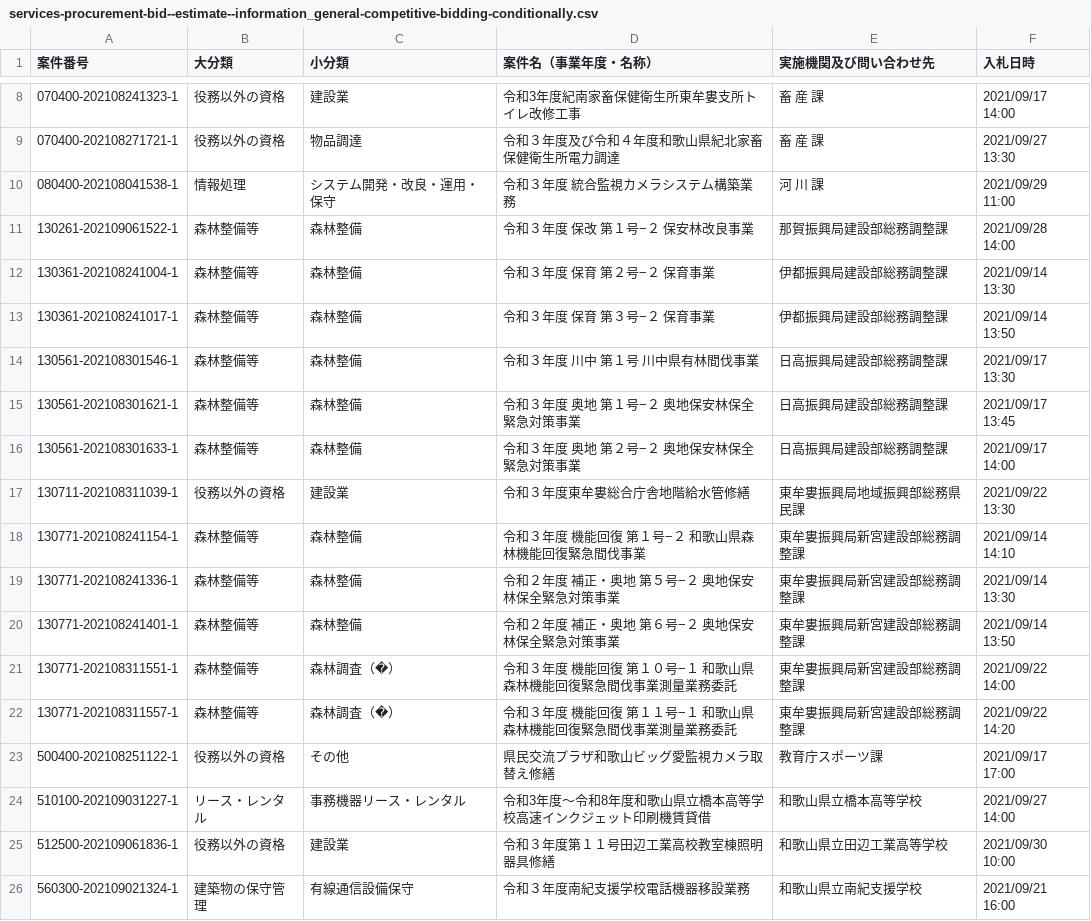
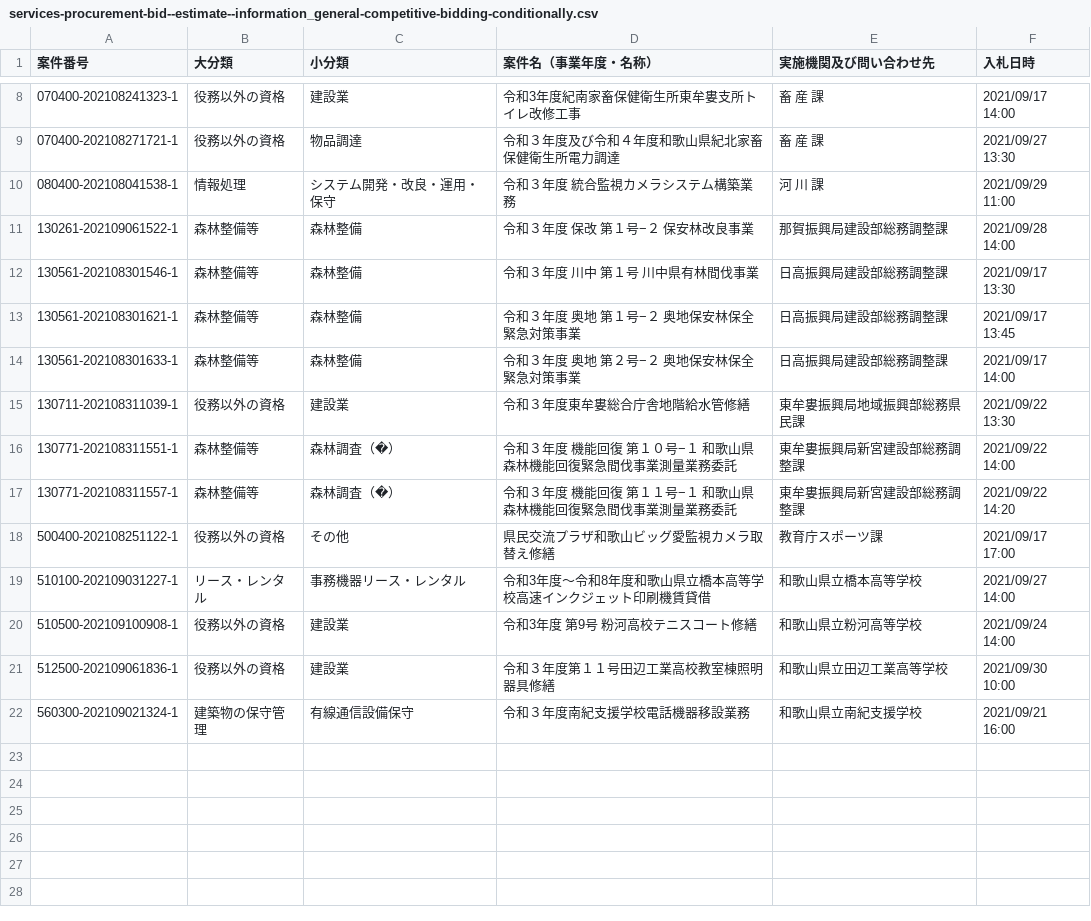
Before and after one commit to wakayama-pref-org/services-procurement-bid--estimate--information_general-competitive-bidding-conditionally, a CSV file: csv/services-procurement-bid--estimate--information_general-competitive-bidding-conditionally.csv, drawn as a sheet; only a part is shown, gaps mark what is left out.

```diff
--- a/csv/services-procurement-bid--estimate--information_general-competitive-bidding-conditionally.csv
+++ b/csv/services-procurement-bid--estimate--information_general-competitive-bidding-conditionally.csv
@@ -11,4 +11,2 @@
 "130261-202109061522-1","森林整備等","森林整備","令和３年度　保改　第１号−２　保安林改良事業","那賀振興局建設部総務調整課","2021/09/28 14:00"
-"130361-202108241004-1","森林整備等","森林整備","令和３年度　保育　第２号−２　保育事業","伊都振興局建設部総務調整課","2021/09/14 13:30"
-"130361-202108241017-1","森林整備等","森林整備","令和３年度　保育　第３号−２　保育事業","伊都振興局建設部総務調整課","2021/09/14 13:50"
 "130561-202108301546-1","森林整備等","森林整備","令和３年度　川中　第１号　川中県有林間伐事業","日高振興局建設部総務調整課","2021/09/17 13:30"
@@ -17,5 +15,2 @@
 "130711-202108311039-1","役務以外の資格","建設業","令和３年度東牟婁総合庁舎地階給水管修繕","東牟婁振興局地域振興部総務県民課","2021/09/22 13:30"
-"130771-202108241154-1","森林整備等","森林整備","令和３年度 機能回復 第１号−２　和歌山県森林機能回復緊急間伐事業","東牟婁振興局新宮建設部総務調整課","2021/09/14 14:10"
-"130771-202108241336-1","森林整備等","森林整備","令和２年度 補正・奥地 第５号−２　奥地保安林保全緊急対策事業","東牟婁振興局新宮建設部総務調整課","2021/09/14 13:30"
-"130771-202108241401-1","森林整備等","森林整備","令和２年度 補正・奥地 第６号−２　奥地保安林保全緊急対策事業","東牟婁振興局新宮建設部総務調整課","2021/09/14 13:50"
 "130771-202108311551-1","森林整備等","森林調査（�）","令和３年度 機能回復 第１０号−１　和歌山県森林機能回復緊急間伐事業測量業務委託","東牟婁振興局新宮建設部総務調整課","2021/09/22 14:00"
@@ -24,2 +19,3 @@
 "510100-202109031227-1","リース・レンタル","事務機器リース・レンタル","令和3年度〜令和8年度和歌山県立橋本高等学校高速インクジェット印刷機賃貸借","和歌山県立橋本高等学校","2021/09/27 14:00"
+"510500-202109100908-1","役務以外の資格","建設業","令和3年度　第9号　粉河高校テニスコート修繕","和歌山県立粉河高等学校","2021/09/24 14:00"
 "512500-202109061836-1","役務以外の資格","建設業","令和３年度第１１号田辺工業高校教室棟照明器具修繕","和歌山県立田辺工業高等学校","2021/09/30 10:00"
```
Also changed, not shown: 1 other file.
